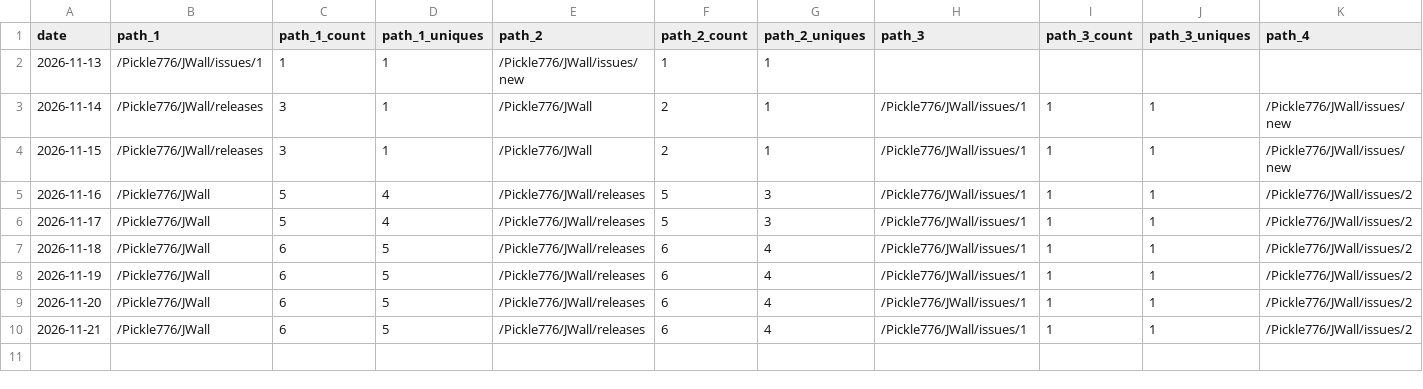
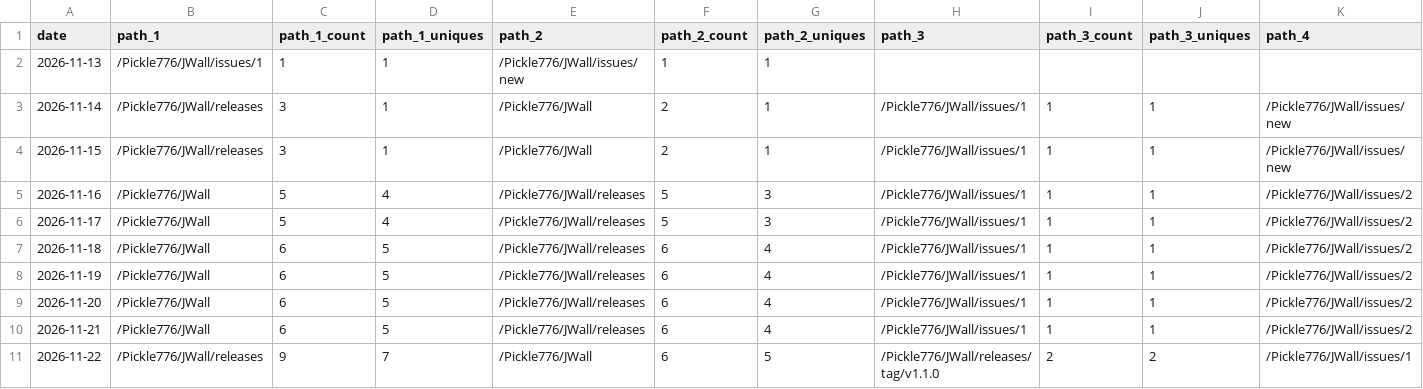
Before and after one commit to Pickle776/github-repo-traffic-stats, a CSV file: data/github_paths/JWall.csv, drawn as a sheet; only a part is shown; rows hold the shown columns only; the diff names each change by its address in the sheet, - before the commit and + after, or states it on an @@ line.

```diff
--- a/data/github_paths/JWall.csv
+++ b/data/github_paths/JWall.csv
+row 11: 2026-11-22 | /Pickle776/JWall/releases | 9 | 7 | /Pickle776/JWall | 6 | 5 | /Pickle776/JWall/releases/tag/v1.1.0 | 2 | 2 | /Pickle776/JWall/issues/1
```
Also changed, not shown: data/github_paths/BookTracker.csv, data/github_paths/Live-Earth.csv, 18 other files.
